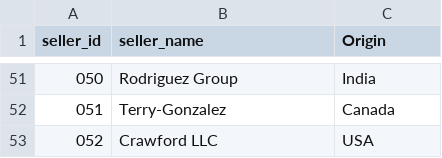
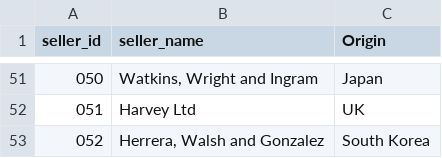
Before and after one commit to Taimalee/SQL_APPLE, a CSV file: sellers.csv, drawn as a sheet; only a part is shown, gaps mark what is left out; the diff covers the shown part only.

```diff
--- a/sellers.csv
+++ b/sellers.csv
@@ -51,3 +51,3 @@ seller_id,seller_name,Origin
-050,Rodriguez Group,India
-051,Terry-Gonzalez,Canada
-052,Crawford LLC,USA
+050,"Watkins, Wright and Ingram",Japan
+051,Harvey Ltd,UK
+052,"Herrera, Walsh and Gonzalez",South Korea
```
Also changed, not shown: 96 edited cells elsewhere in this file, customers.csv, inventory.csv, 5 other files.
